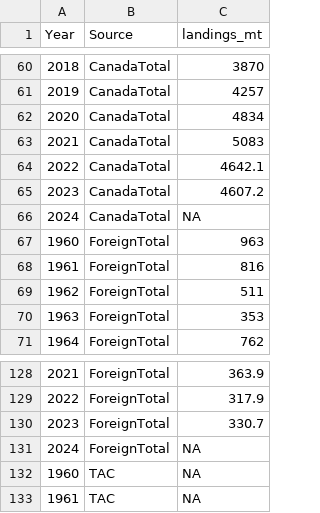
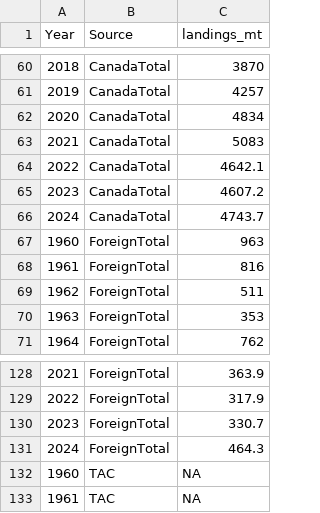
Before and after one commit to BradHubley/DataInputs, a CSV file: FSAR/fsardata/figuredata_markdown_2024.csv, drawn as a sheet; only a part is shown, gaps mark what is left out; the diff names each change by its address in the sheet, - before the commit and + after, or states it on an @@ line.

```diff
--- a/FSAR/fsardata/figuredata_markdown_2024.csv
+++ b/FSAR/fsardata/figuredata_markdown_2024.csv
-C66 (landings_mt): NA
+C66 (landings_mt): 4743.7
-C131 (landings_mt): NA
+C131 (landings_mt): 464.3
```
Also changed, not shown: FSAR/fsardata/landingstable.csv, 13 other files.
